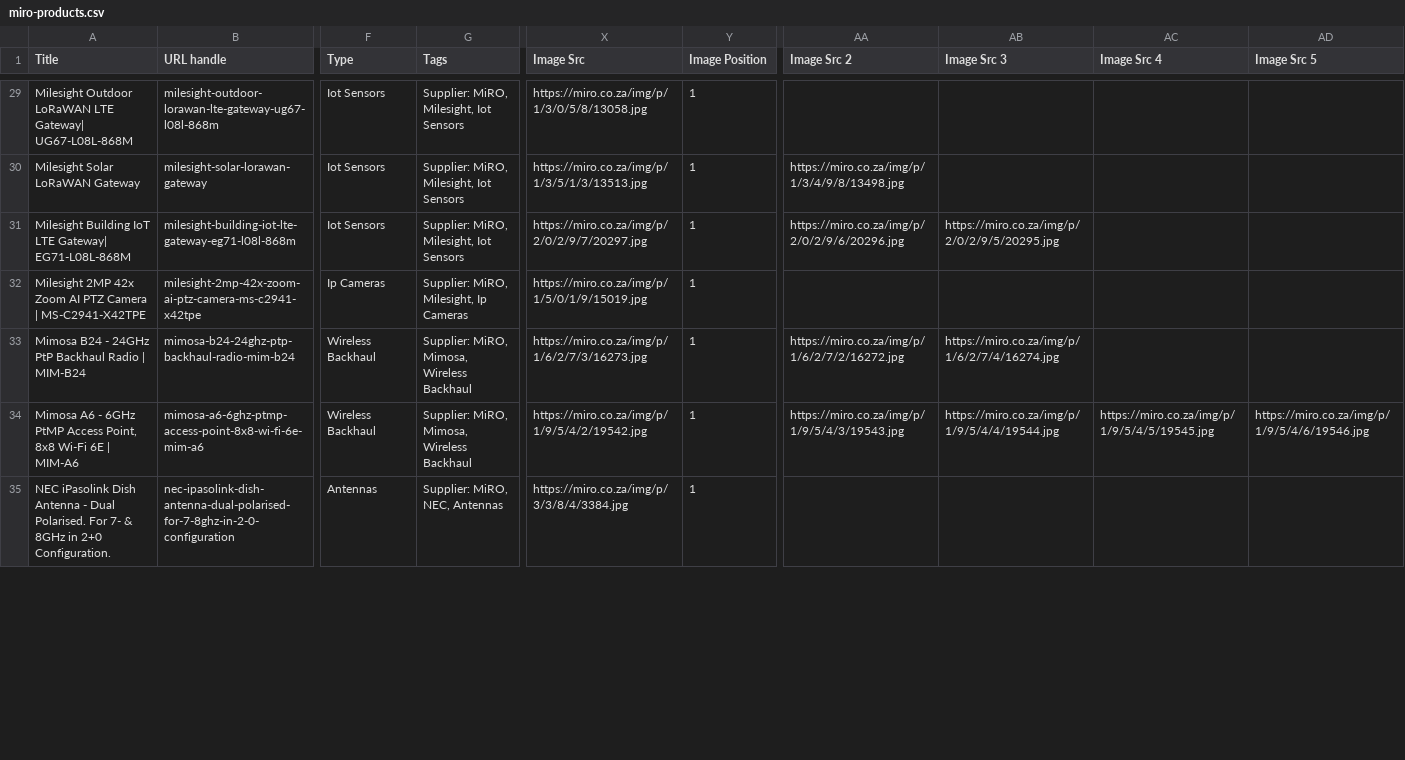
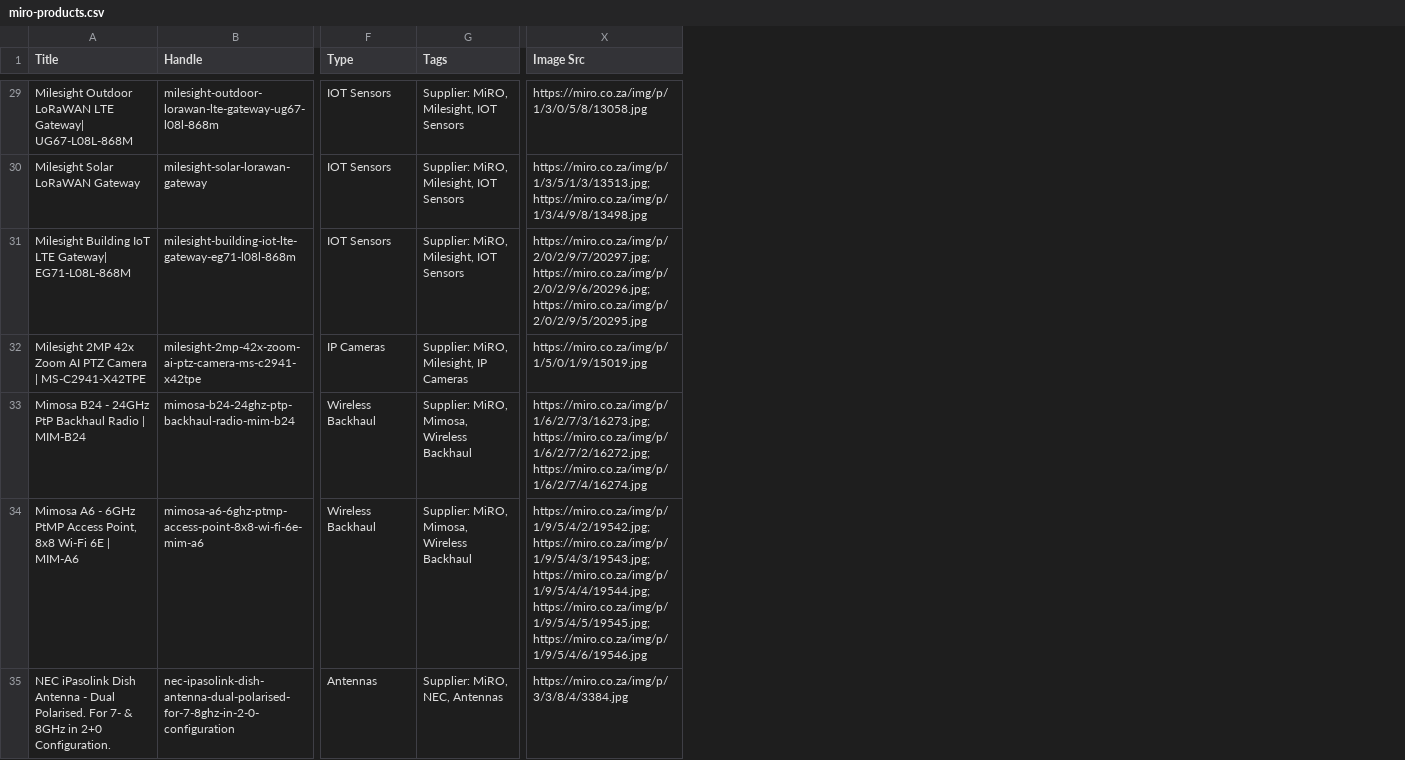
Before and after one commit to ryallonline/ubratech-finder, a CSV file: miro-products.csv, drawn as a sheet; only a part is shown, gaps mark what is left out; the diff covers the shown part only; the diff names each change by its address in the sheet, - before the commit and + after, or states it on an @@ line.

Commit message:
miro pages + products + catalogue refresh 2026-10-14T19:13:01Z

```diff
--- a/miro-products.csv
+++ b/miro-products.csv
-column Y (Image Position), rows 29-35: all 1
-column AA (Image Src 2), rows 30-34: https://miro.co.za/img/p/1/3/4/9/8/13498.jpg | https://miro.co.za/img/p/2/0/2/9/6/20296.jpg |  | https://miro.co.za/img/p/1/6/2/7/2/16272.jpg | https://miro.co.za/img/p/1/9/5/4/3/19543.jpg
-column AB (Image Src 3), rows 31-34: https://miro.co.za/img/p/2/0/2/9/5/20295.jpg |  | https://miro.co.za/img/p/1/6/2/7/4/16274.jpg | https://miro.co.za/img/p/1/9/5/4/4/19544.jpg
-column AC (Image Src 4), row 34: https://miro.co.za/img/p/1/9/5/4/5/19545.jpg
-column AD (Image Src 5), row 34: https://miro.co.za/img/p/1/9/5/4/6/19546.jpg
-B1: URL handle
+B1: Handle
-F29:F31 (Type): Iot Sensors
+F29:F31 (Type): IOT Sensors
-G29:G31 (Tags): Supplier: MiRO, Milesight, Iot Sensors
+G29:G31 (Tags): Supplier: MiRO, Milesight, IOT Sensors
-X30 (Image Src): https://miro.co.za/img/p/1/3/5/1/3/13513.jpg
+X30 (Image Src): https://miro.co.za/img/p/1/3/5/1/3/13513.jpg;https://miro.co.za/img/p/1/3/4/9/8/13498.jpg
-X31 (Image Src): https://miro.co.za/img/p/2/0/2/9/7/20297.jpg
+X31 (Image Src): https://miro.co.za/img/p/2/0/2/9/7/20297.jpg;https://miro.co.za/img/p/2/0/2/9/6/20296.jpg;https://miro.co.za/img/p/2/0/2/9/5/20295.jpg
-F32 (Type): Ip Cameras
+F32 (Type): IP Cameras
-G32 (Tags): Supplier: MiRO, Milesight, Ip Cameras
+G32 (Tags): Supplier: MiRO, Milesight, IP Cameras
-X33 (Image Src): https://miro.co.za/img/p/1/6/2/7/3/16273.jpg
+X33 (Image Src): https://miro.co.za/img/p/1/6/2/7/3/16273.jpg;https://miro.co.za/img/p/1/6/2/7/2/16272.jpg;https://miro.co.za/img/p/1/6/2/7/4/16274.jpg
-X34 (Image Src): https://miro.co.za/img/p/1/9/5/4/2/19542.jpg
+X34 (Image Src): https://miro.co.za/img/p/1/9/5/4/2/19542.jpg;https://miro.co.za/img/p/1/9/5/4/3/19543.jpg;https://miro.co.za/img/p/1/9/5/4/4/19544.jpg;https://miro.co.za/img/p/1/9/5/4/5/19545.jpg;https://miro.co.za/img/p/1/9/5/4/6/19546.jpg
```
Also changed, not shown: 151 edited cells elsewhere in this file, 2 other files.
